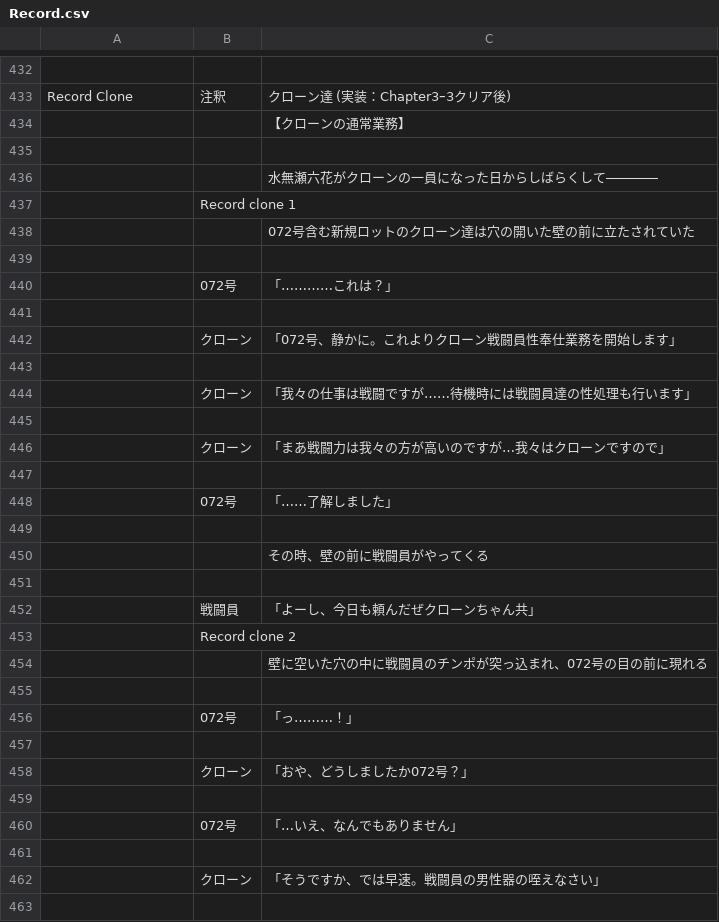
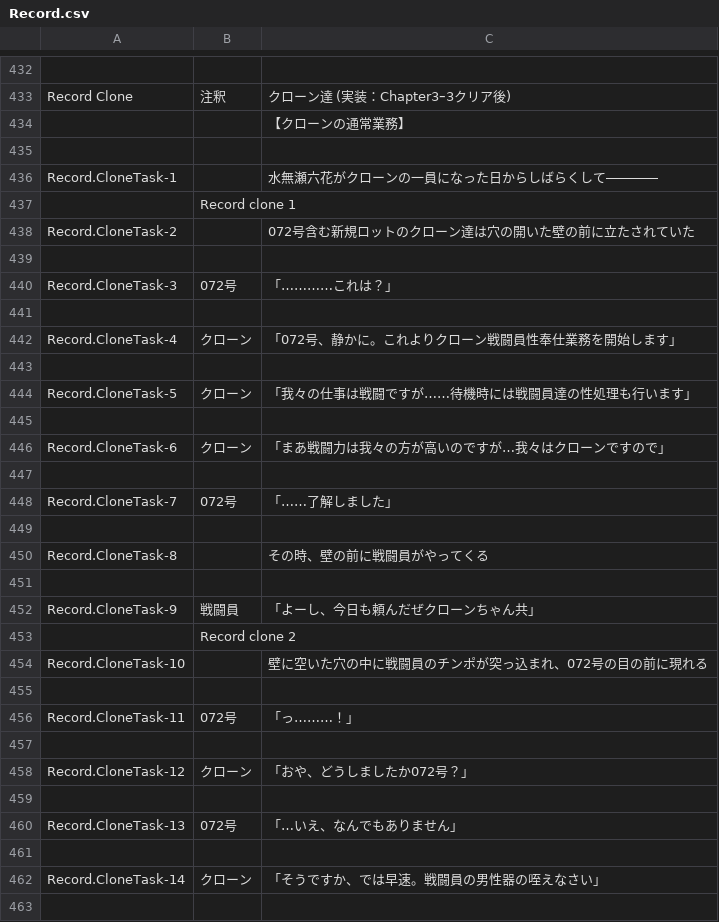
Before and after one commit to maryphun/magicheroines, a CSV file: Assets/Resources/LocalizationSheet/Record.csv, drawn as a sheet; only a part is shown, gaps mark what is left out; the diff covers the shown part only.

```diff
--- a/Assets/Resources/LocalizationSheet/Record.csv
+++ b/Assets/Resources/LocalizationSheet/Record.csv
@@ -435,29 +435,29 @@ Record Clone ,注釈,クローン達　(実装：Chapter3ｰ3クリア後)
 ,,
-,,水無瀬六花がクローンの一員になった日からしばらくして――――
+Record.CloneTask-1,,水無瀬六花がクローンの一員になった日からしばらくして――――
 ,Record clone 1,
-,,072号含む新規ロットのクローン達は穴の開いた壁の前に立たされていた
+Record.CloneTask-2,,072号含む新規ロットのクローン達は穴の開いた壁の前に立たされていた
 ,,
-,072号,「…………これは？」
+Record.CloneTask-3,072号,「…………これは？」
 ,,
-,クローン,「072号、静かに。これよりクローン戦闘員性奉仕業務を開始します」
+Record.CloneTask-4,クローン,「072号、静かに。これよりクローン戦闘員性奉仕業務を開始します」
 ,,
-,クローン,「我々の仕事は戦闘ですが……待機時には戦闘員達の性処理も行います」
+Record.CloneTask-5,クローン,「我々の仕事は戦闘ですが……待機時には戦闘員達の性処理も行います」
 ,,
-,クローン,「まあ戦闘力は我々の方が高いのですが…我々はクローンですので」
+Record.CloneTask-6,クローン,「まあ戦闘力は我々の方が高いのですが…我々はクローンですので」
 ,,
-,072号,「……了解しました」
+Record.CloneTask-7,072号,「……了解しました」
 ,,
-,,その時、壁の前に戦闘員がやってくる
+Record.CloneTask-8,,その時、壁の前に戦闘員がやってくる
 ,,
-,戦闘員,「よーし、今日も頼んだぜクローンちゃん共」
+Record.CloneTask-9,戦闘員,「よーし、今日も頼んだぜクローンちゃん共」
 ,Record clone 2,
-,,壁に空いた穴の中に戦闘員のチンポが突っ込まれ、072号の目の前に現れる
+Record.CloneTask-10,,壁に空いた穴の中に戦闘員のチンポが突っ込まれ、072号の目の前に現れる
 ,,
-,072号,「っ………！」
+Record.CloneTask-11,072号,「っ………！」
 ,,
-,クローン,「おや、どうしましたか072号？」
+Record.CloneTask-12,クローン,「おや、どうしましたか072号？」
 ,,
-,072号,「…いえ、なんでもありません」
+Record.CloneTask-13,072号,「…いえ、なんでもありません」
 ,,
-,クローン,「そうですか、では早速。戦闘員の男性器の咥えなさい」
+Record.CloneTask-14,クローン,「そうですか、では早速。戦闘員の男性器の咥えなさい」
 ,,
```
Also changed, not shown: 30 edited cells elsewhere in this file, Assets/Resources/LocalizationSheet/System.csv, 3 other files.
